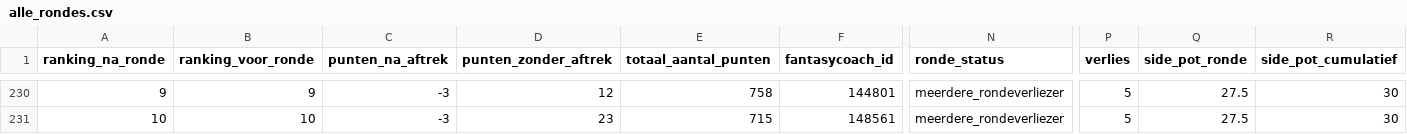
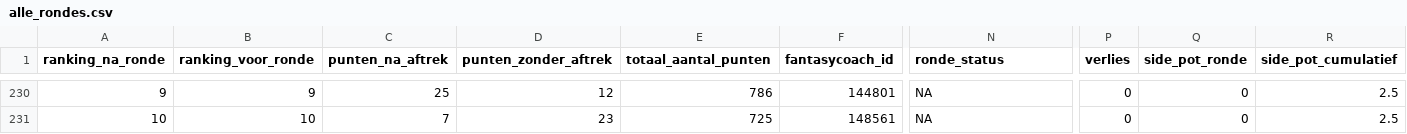
Before and after one commit to rubensan19/cvhj-scraper, a CSV file: data/alle_rondes.csv, drawn as a sheet; only a part is shown, gaps mark what is left out; the diff covers the shown part only; the diff names each change by its address in the sheet, - before the commit and + after, or states it on an @@ line.

```diff
--- a/data/alle_rondes.csv
+++ b/data/alle_rondes.csv
-C230 (punten_na_aftrek): -3
+C230 (punten_na_aftrek): 25
-E230 (totaal_aantal_punten): 758
+E230 (totaal_aantal_punten): 786
-N230:N231 (ronde_status): meerdere_rondeverliezer
+N230:N231 (ronde_status): NA
-P230:P231 (verlies): 5
+P230:P231 (verlies): 0
-Q230:Q231 (side_pot_ronde): 27.5
+Q230:Q231 (side_pot_ronde): 0
-R230:R231 (side_pot_cumulatief): 30
+R230:R231 (side_pot_cumulatief): 2.5
-C231 (punten_na_aftrek): -3
+C231 (punten_na_aftrek): 7
-E231 (totaal_aantal_punten): 715
+E231 (totaal_aantal_punten): 725
```
Also changed, not shown: 46 edited cells elsewhere in this file.
